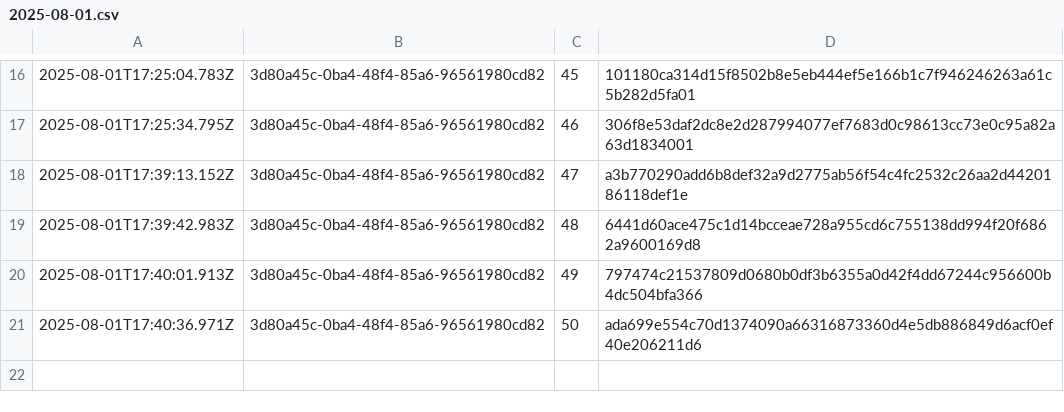
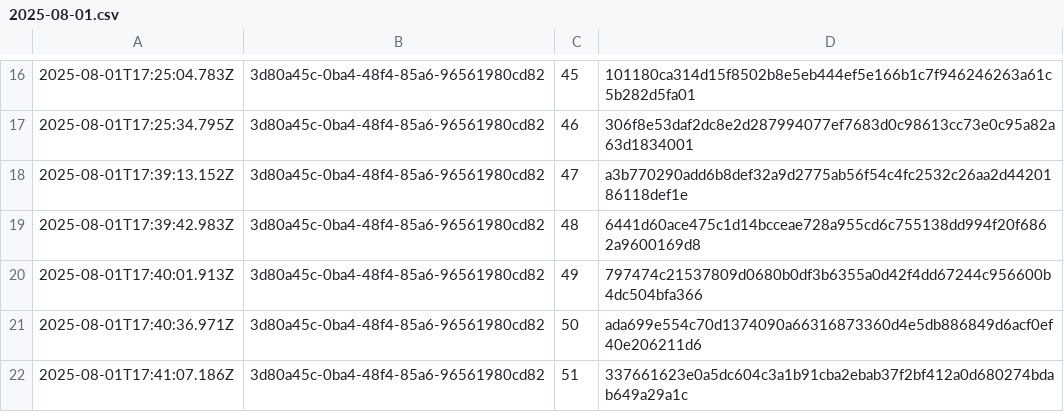
Before and after one commit to traceprompt/open-anchors, a CSV file: 2025-08-01.csv, drawn as a sheet; only a part is shown, gaps mark what is left out.

Commit message:
anchor 1 roots (2025-08-01)

```diff
--- a/2025-08-01.csv
+++ b/2025-08-01.csv
@@ -21 +21,2 @@
 2025-08-01T17:40:36.971Z,3d80a45c-0ba4-48f4-85a6-96561980cd82,50,ada699e554c70d1374090a66316873360d4e5db886849d6acf0ef40e206211d6
+2025-08-01T17:41:07.186Z,3d80a45c-0ba4-48f4-85a6-96561980cd82,51,337661623e0a5dc604c3a1b91cba2ebab37f2bf412a0d680274bdab649a29a1c
```
